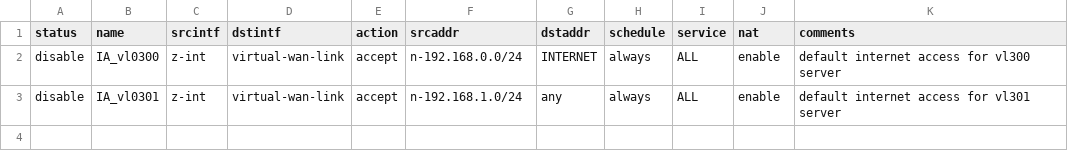
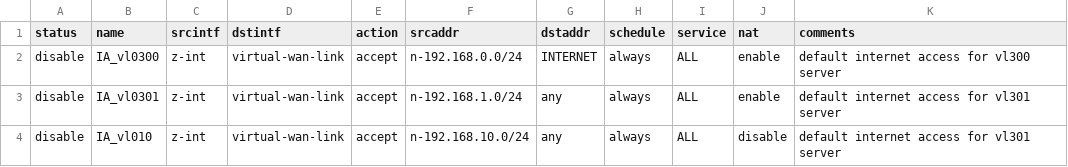
Before and after one commit to samuelheinrich/fortigate-csv-fwrule-gen.ps, a CSV file: input.csv, drawn as a sheet; the diff names each change by its address in the sheet, - before the commit and + after, or states it on an @@ line.

Commit message:
Update input.csv
fixed bug, comment field must include ""

```diff
--- a/input.csv
+++ b/input.csv
+row 4: disable | IA_vl010 | z-int | virtual-wan-link | accept | n-192.168.10.0/24 | any | always | ALL | disable | default internet access for vl301 server
```
